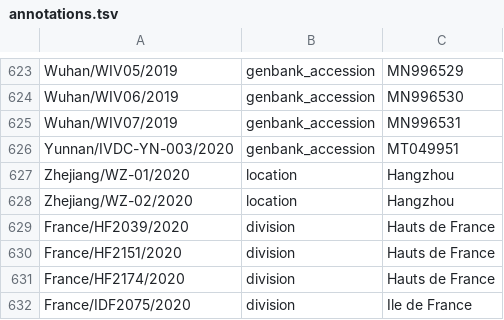
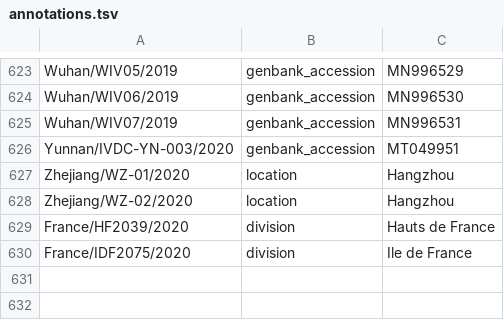
Before and after one commit to nextstrain/ncov-ingest, a TSV file: source-data/annotations.tsv, drawn as a sheet; only a part is shown, gaps mark what is left out.

Commit message:
remove extranneaous French sequence annotations added by accident

```diff
--- a/source-data/annotations.tsv
+++ b/source-data/annotations.tsv
@@ -629,4 +629,2 @@ Zhejiang/WZ-02/2020	location	Hangzhou
 France/HF2039/2020	division	Hauts de France
-France/HF2151/2020	division	Hauts de France
-France/HF2174/2020	division	Hauts de France
 France/IDF2075/2020	division	Ile de France
```
